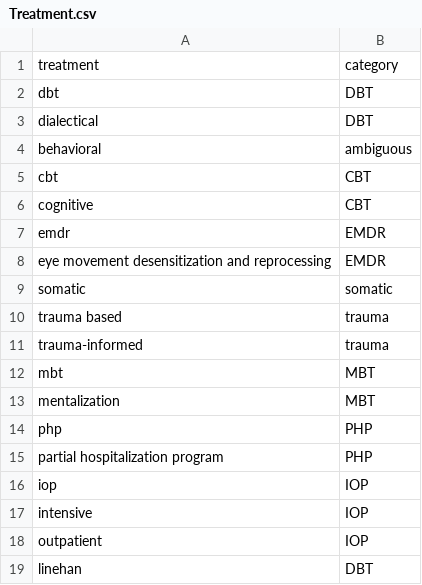
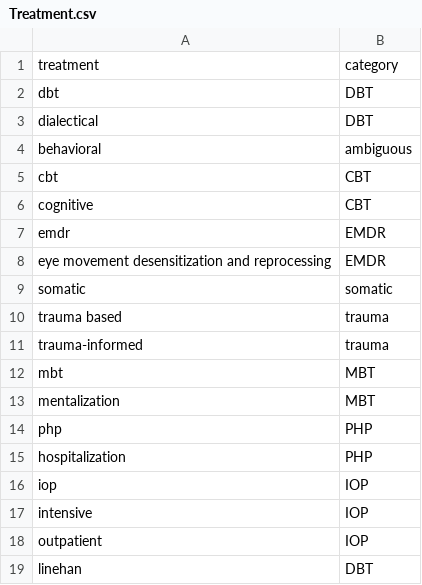
Before and after one commit to mitch-hamidi/may-2024-mental-health-nlp, a CSV file: Gabe's_notebooks/keywords/Treatment.csv, drawn as a sheet.

```diff
--- a/Gabe's_notebooks/keywords/Treatment.csv
+++ b/Gabe's_notebooks/keywords/Treatment.csv
@@ -14,3 +14,3 @@ mentalization,MBT
 php,PHP
-partial hospitalization program,PHP
+hospitalization,PHP
 iop,IOP
```
Also changed, not shown: 41 other files.
